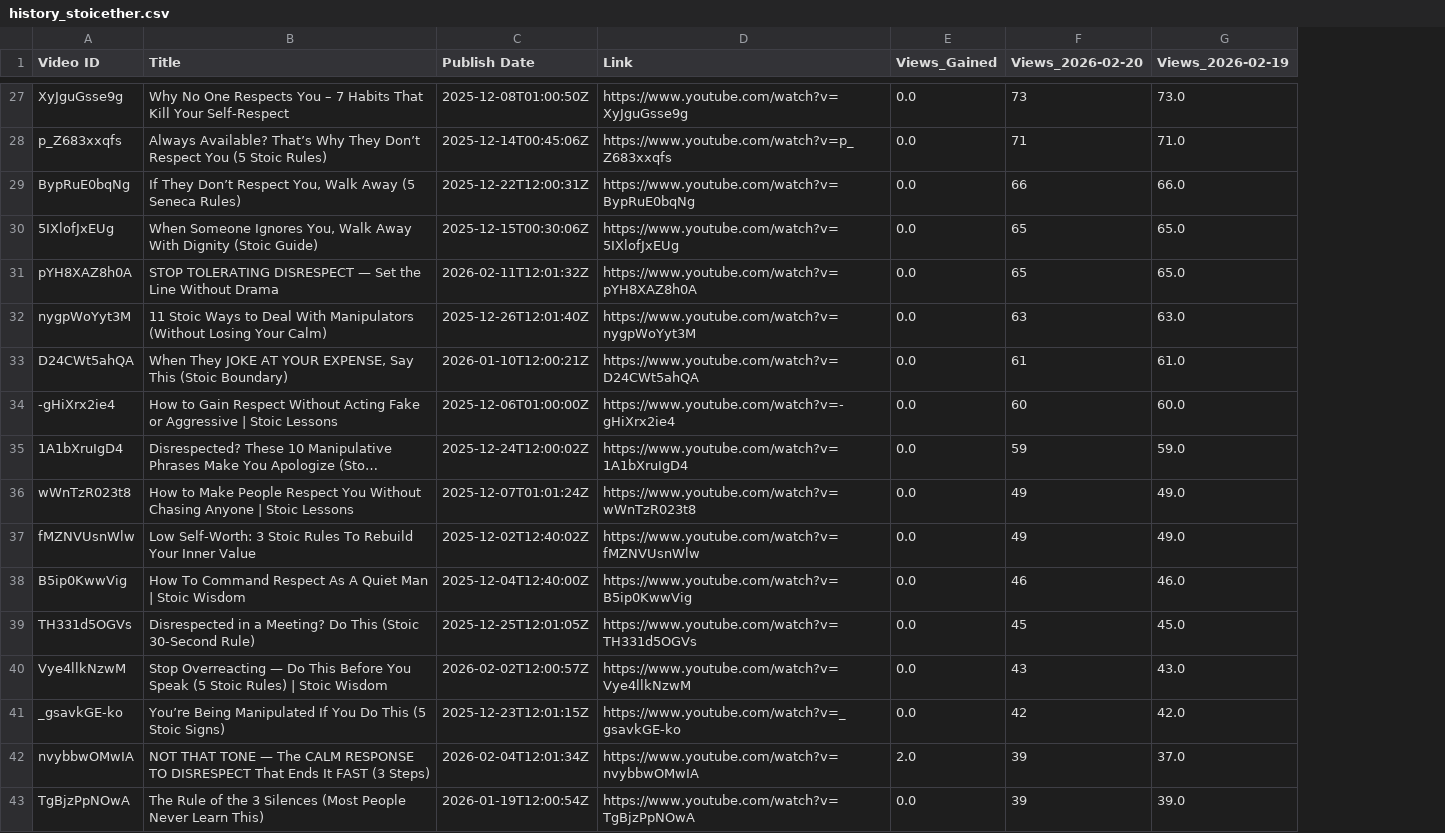
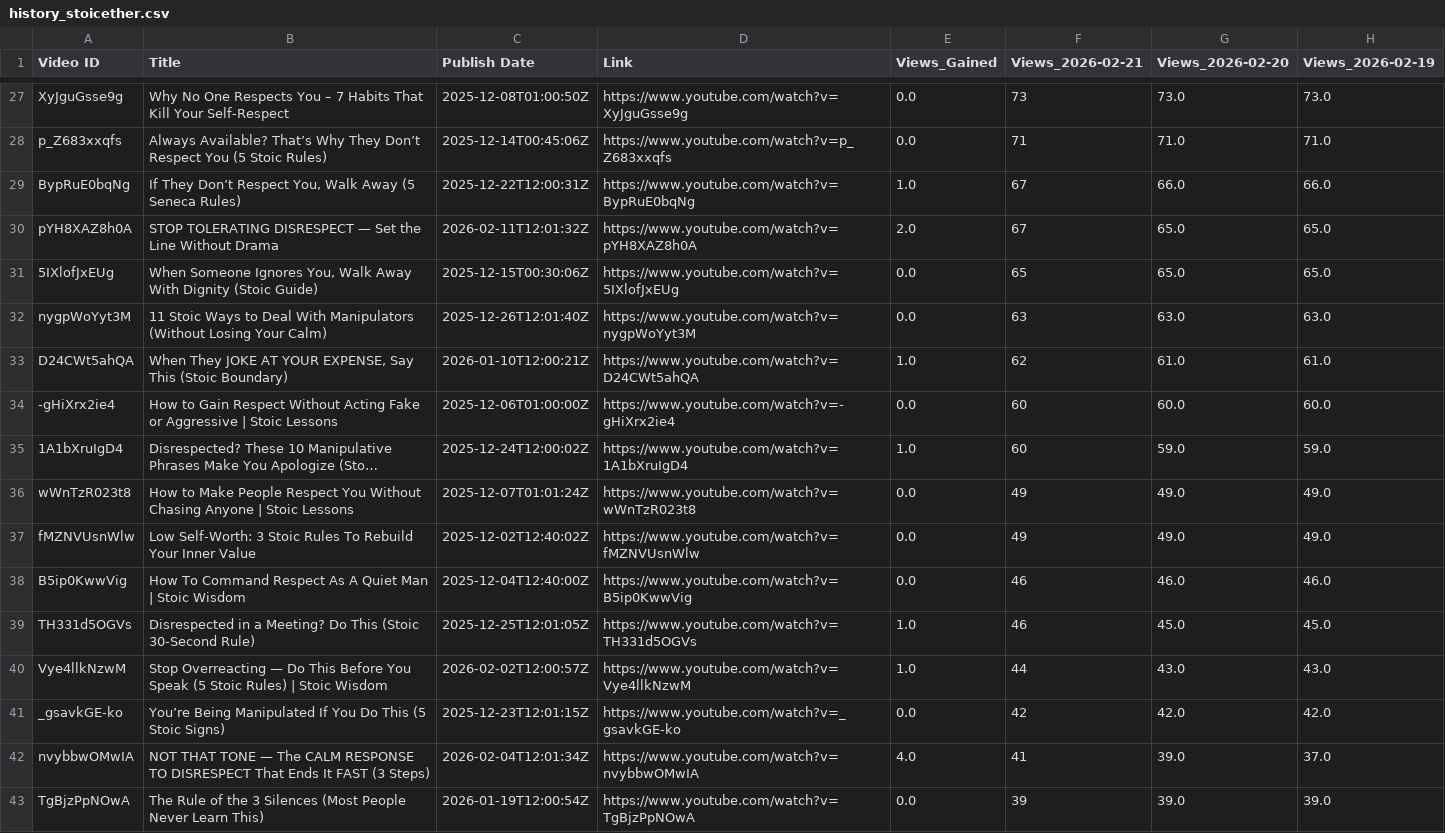
Before and after one commit to queen10022004-create/daily-views, a CSV file: history_stoicether.csv, drawn as a sheet; only a part is shown, gaps mark what is left out; long unchanged cells end in …; removed rows and columns are numbered as before the commit, all else as after; the diff covers the shown part only; the diff names each change by its address in the sheet, - before the commit and + after, or states it on an @@ line.

```diff
--- a/history_stoicether.csv
+++ b/history_stoicether.csv
+column G (Views_2026-02-20), rows 27-29: 73.0 | 71.0 | 66.0; rows 31-43: 65.0 | 63.0 | 61.0 | 60.0 | 59.0 | 49.0 | 49.0 | 46.0 | 45.0 | 43.0 | 42.0 | 39.0 | 39.0
-F1: Views_2026-02-20
+F1: Views_2026-02-21
-E29 (Views_Gained): 0.0
+E29 (Views_Gained): 1.0
-F29 (Views_2026-02-21): 66
+F29 (Views_2026-02-21): 67
+row 30: pYH8XAZ8h0A | STOP TOLERATING DISRESPECT — Set the Line Without Drama | 2026-02-11T12:01:32Z | https://www.youtube.com/watch?v=pYH8XAZ8h0A | 2.0 | 67 | 65.0 | 65.0
-row 31: pYH8XAZ8h0A | STOP TOLERATING DISRESPECT — Set the Line Without Drama | 2026-02-11T12:01:32Z | https://www.youtube.com/watch?v=pYH8XAZ8h0A | 0.0 | 65 | 65.0
-E33 (Views_Gained): 0.0
+E33 (Views_Gained): 1.0
-F33 (Views_2026-02-21): 61
+F33 (Views_2026-02-21): 62
-E35 (Views_Gained): 0.0
+E35 (Views_Gained): 1.0
-F35 (Views_2026-02-21): 59
+F35 (Views_2026-02-21): 60
-E39:E40 (Views_Gained): 0.0
+E39:E40 (Views_Gained): 1.0
-F39 (Views_2026-02-21): 45
+F39 (Views_2026-02-21): 46
-F40 (Views_2026-02-21): 43
+F40 (Views_2026-02-21): 44
-E42 (Views_Gained): 2.0
+E42 (Views_Gained): 4.0
-F42 (Views_2026-02-21): 39
+F42 (Views_2026-02-21): 41
```
Also changed, not shown: 7 added rows, 6 removed rows and 32 edited cells elsewhere in this file.
